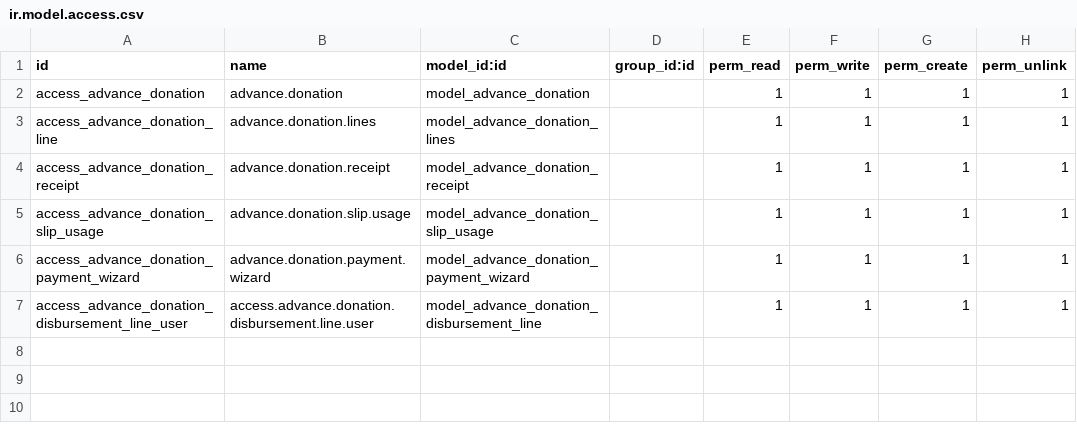
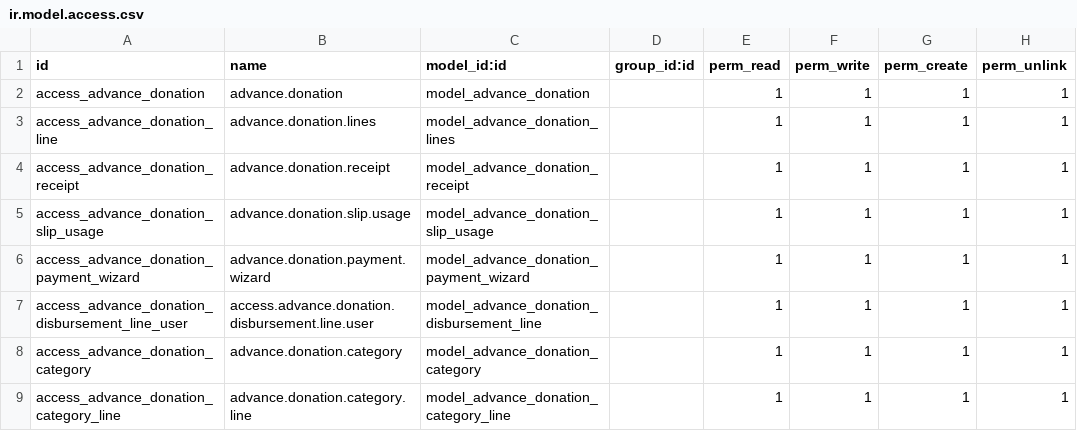
Before and after one commit to Saylani-Welfare-Trust/swit-odoo, a CSV file: custom-addons/bn_advance_donation/security/ir.model.access.csv, drawn as a sheet; the diff names each change by its address in the sheet, - before the commit and + after, or states it on an @@ line.

Commit message:
Advance Donation

```diff
--- a/custom-addons/bn_advance_donation/security/ir.model.access.csv
+++ b/custom-addons/bn_advance_donation/security/ir.model.access.csv
+row 8: access_advance_donation_category | advance.donation.category | model_advance_donation_category |  | 1 | 1 | 1 | 1
+row 9: access_advance_donation_category_line | advance.donation.category.line | model_advance_donation_category_line |  | 1 | 1 | 1 | 1
```
Also changed, not shown: 22 other files.
